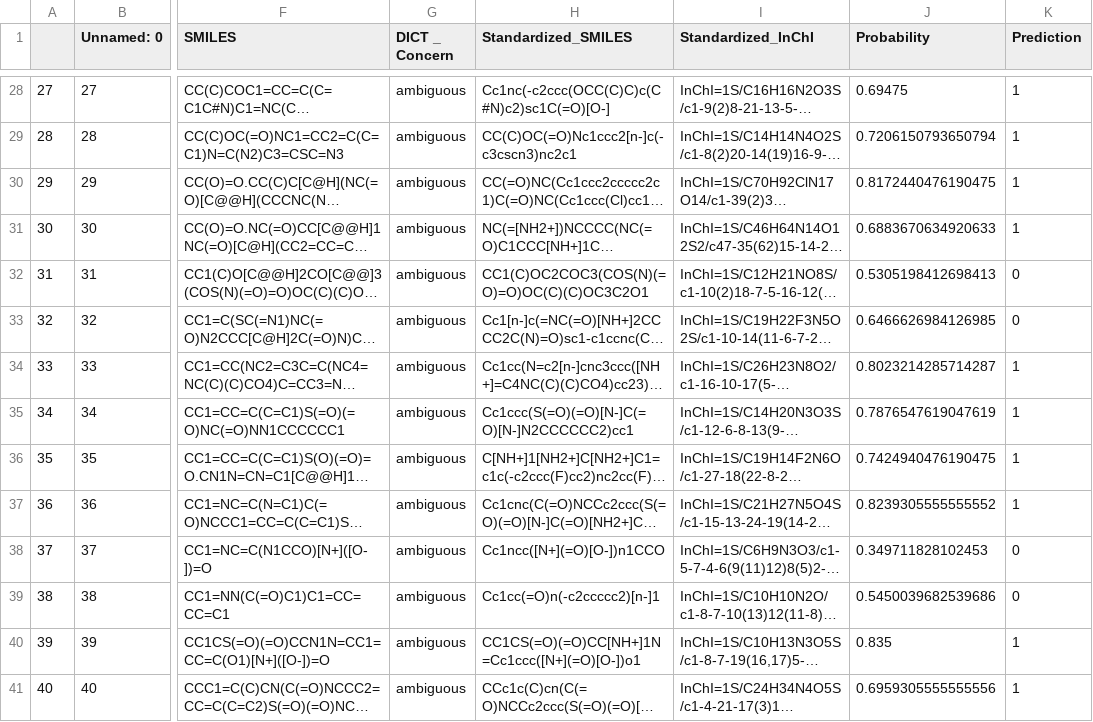
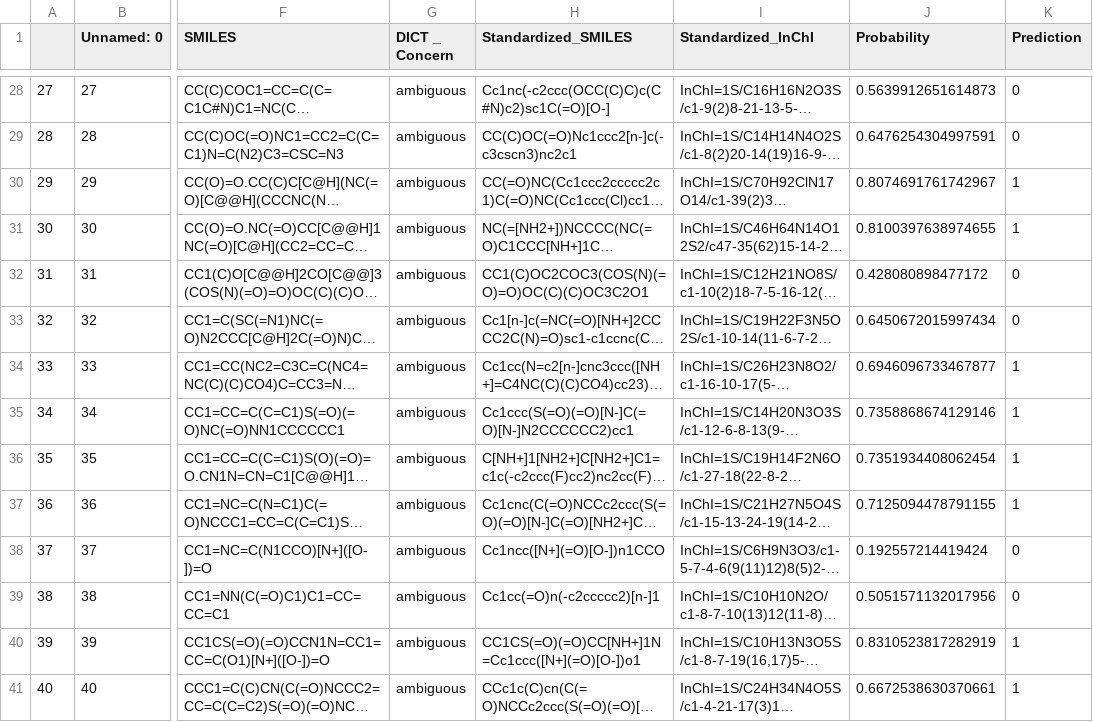
Before and after one commit to srijitseal/DICTrank, a CSV file: 14_Predict_ambiguous_compounds/DICTrank_unique_ambiguous_compounds_predictions.csv, drawn as a sheet; only a part is shown, gaps mark what is left out; long unchanged cells end in …; the diff covers the shown part only; the diff names each change by its address in the sheet, - before the commit and + after, or states it on an @@ line.

```diff
--- a/14_Predict_ambiguous_compounds/DICTrank_unique_ambiguous_compounds_predictions.csv
+++ b/14_Predict_ambiguous_compounds/DICTrank_unique_ambiguous_compounds_predictions.csv
-J28 (Probability): 0.69475
+J28 (Probability): 0.5639912651614873
-K28:K29 (Prediction): 1
+K28:K29 (Prediction): 0
-J29 (Probability): 0.7206150793650794
+J29 (Probability): 0.6476254304997591
-J30 (Probability): 0.8172440476190475
+J30 (Probability): 0.8074691761742967
-J31 (Probability): 0.6883670634920633
+J31 (Probability): 0.8100397638974655
-J32 (Probability): 0.5305198412698413
+J32 (Probability): 0.428080898477172
-J33 (Probability): 0.6466626984126985
+J33 (Probability): 0.6450672015997434
-J34 (Probability): 0.8023214285714287
+J34 (Probability): 0.6946096733467877
-J35 (Probability): 0.7876547619047619
+J35 (Probability): 0.7358868674129146
-J36 (Probability): 0.7424940476190475
+J36 (Probability): 0.7351934408062454
-J37 (Probability): 0.8239305555555552
+J37 (Probability): 0.7125094478791155
-J38 (Probability): 0.349711828102453
+J38 (Probability): 0.192557214419424
-J39 (Probability): 0.5450039682539686
+J39 (Probability): 0.5051571132017956
-J40 (Probability): 0.835
+J40 (Probability): 0.8310523817282919
-J41 (Probability): 0.6959305555555556
+J41 (Probability): 0.6672538630370661
```
Also changed, not shown: 84 edited cells elsewhere in this file, 14_Predict_ambiguous_compounds/DICTrank_ambiguous_compounds_predictions.csv, 7 other files.
